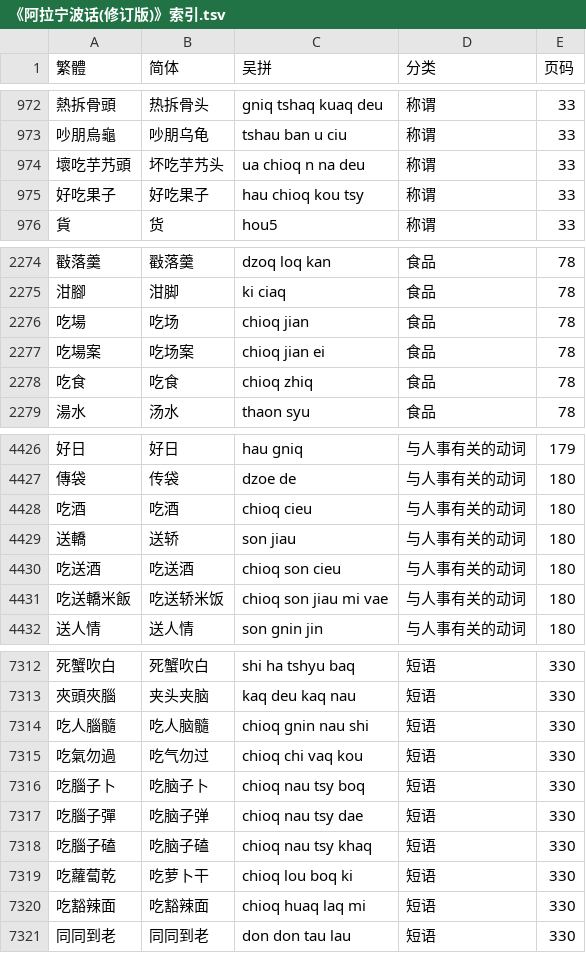
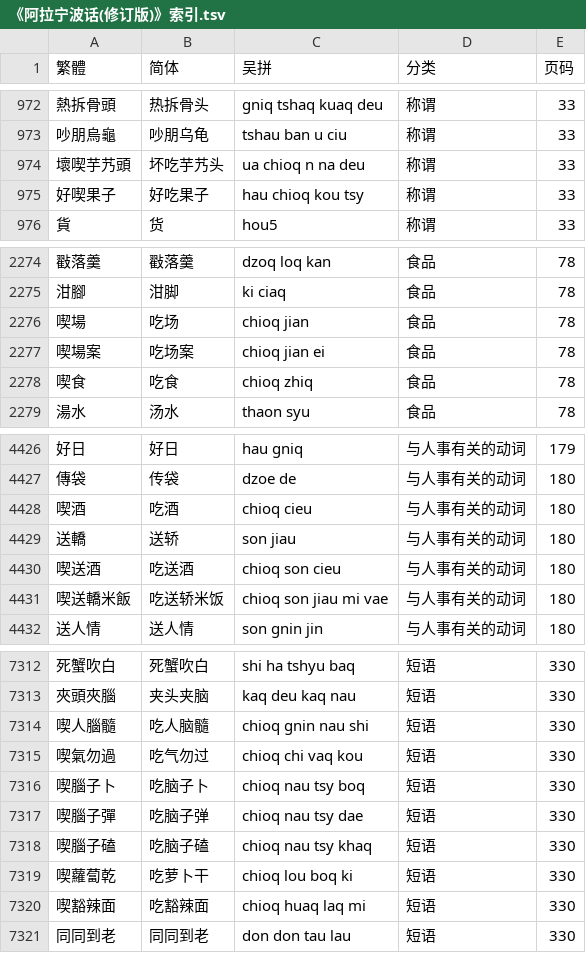
Before and after one commit to ionkaon/data, a TSV file: 《阿拉宁波话(修订版)》索引.tsv, drawn as a sheet; only a part is shown, gaps mark what is left out; the diff covers the shown part only.

```diff
--- a/《阿拉宁波话(修订版)》索引.tsv
+++ b/《阿拉宁波话(修订版)》索引.tsv
@@ -973,4 +973,4 @@
 吵朋烏龜	吵朋乌龟	tshau ban u ciu	称谓	33
-壞吃芋艿頭	坏吃芋艿头	ua chioq n na deu	称谓	33
-好吃果子	好吃果子	hau chioq kou tsy	称谓	33
+壞喫芋艿頭	坏吃芋艿头	ua chioq n na deu	称谓	33
+好喫果子	好吃果子	hau chioq kou tsy	称谓	33
 貨	货	hou5	称谓	33
@@ -2275,5 +2275,5 @@
 泔腳	泔脚	ki ciaq	食品	78
-吃場	吃场	chioq jian	食品	78
-吃場案	吃场案	chioq jian ei	食品	78
-吃食	吃食	chioq zhiq	食品	78
+喫場	吃场	chioq jian	食品	78
+喫場案	吃场案	chioq jian ei	食品	78
+喫食	吃食	chioq zhiq	食品	78
 湯水	汤水	thaon syu	食品	78
@@ -4427,6 +4427,6 @@
 傳袋	传袋	dzoe de	与人事有关的动词	180
-吃酒	吃酒	chioq cieu	与人事有关的动词	180
+喫酒	吃酒	chioq cieu	与人事有关的动词	180
 送轎	送轿	son jiau	与人事有关的动词	180
-吃送酒	吃送酒	chioq son cieu	与人事有关的动词	180
-吃送轎米飯	吃送轿米饭	chioq son jiau mi vae	与人事有关的动词	180
+喫送酒	吃送酒	chioq son cieu	与人事有关的动词	180
+喫送轎米飯	吃送轿米饭	chioq son jiau mi vae	与人事有关的动词	180
 送人情	送人情	son gnin jin	与人事有关的动词	180
@@ -7313,9 +7313,9 @@
 夾頭夾腦	夹头夹脑	kaq deu kaq nau	短语	330
-吃人腦髓	吃人脑髓	chioq gnin nau shi	短语	330
-吃氣勿過	吃气勿过	chioq chi vaq kou	短语	330
-吃腦子卜	吃脑子卜	chioq nau tsy boq	短语	330
-吃腦子彈	吃脑子弹	chioq nau tsy dae	短语	330
-吃腦子磕	吃脑子磕	chioq nau tsy khaq	短语	330
-吃蘿蔔乾	吃萝卜干	chioq lou boq ki	短语	330
-吃豁辣面	吃豁辣面	chioq huaq laq mi	短语	330
+喫人腦髓	吃人脑髓	chioq gnin nau shi	短语	330
+喫氣勿過	吃气勿过	chioq chi vaq kou	短语	330
+喫腦子卜	吃脑子卜	chioq nau tsy boq	短语	330
+喫腦子彈	吃脑子弹	chioq nau tsy dae	短语	330
+喫腦子磕	吃脑子磕	chioq nau tsy khaq	短语	330
+喫蘿蔔乾	吃萝卜干	chioq lou boq ki	短语	330
+喫豁辣面	吃豁辣面	chioq huaq laq mi	短语	330
 同同到老	同同到老	don don tau lau	短语	330
```
Also changed, not shown: 59 edited cells elsewhere in this file, 《寧波方言詞典》詞條.tsv.
